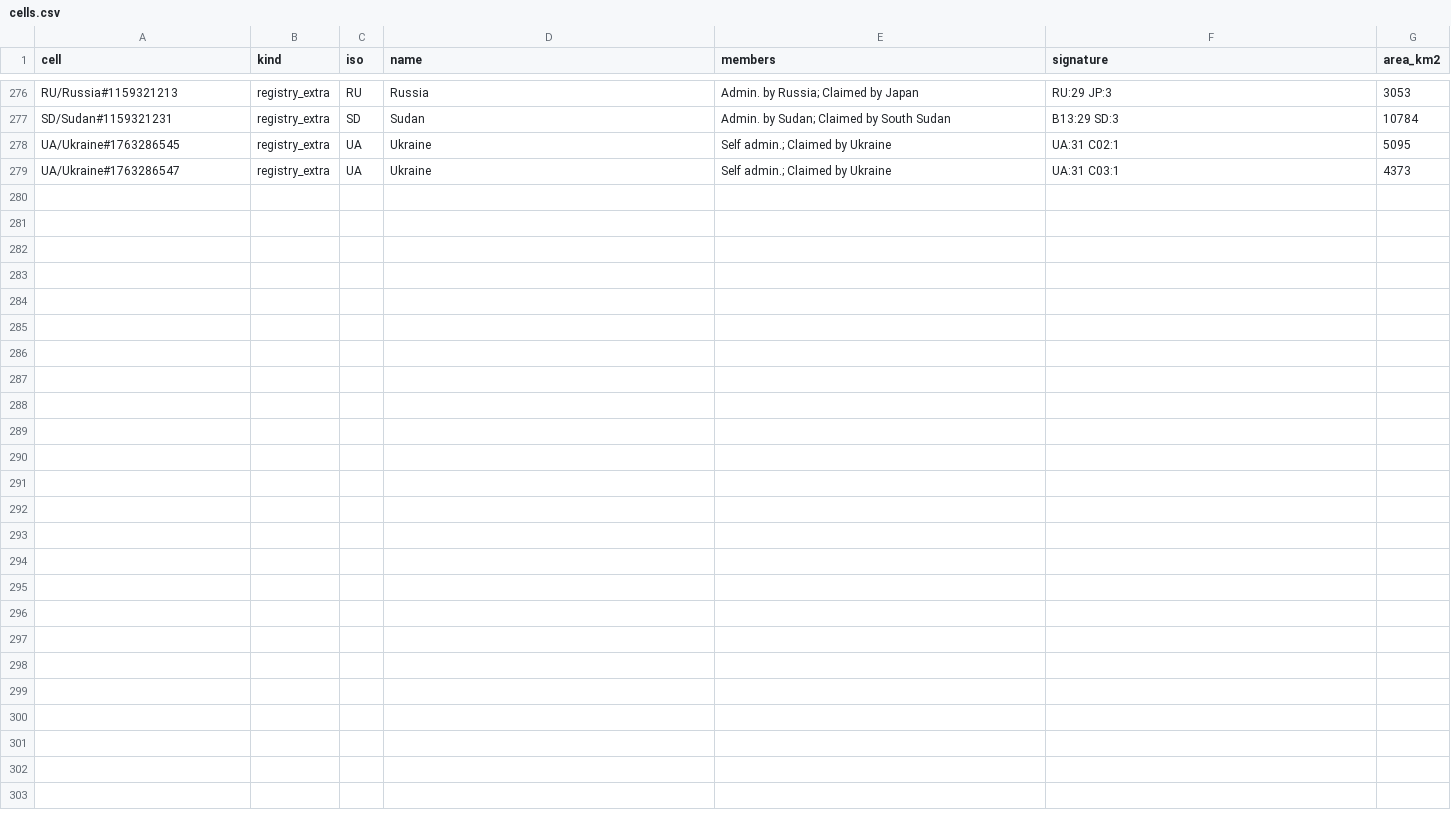
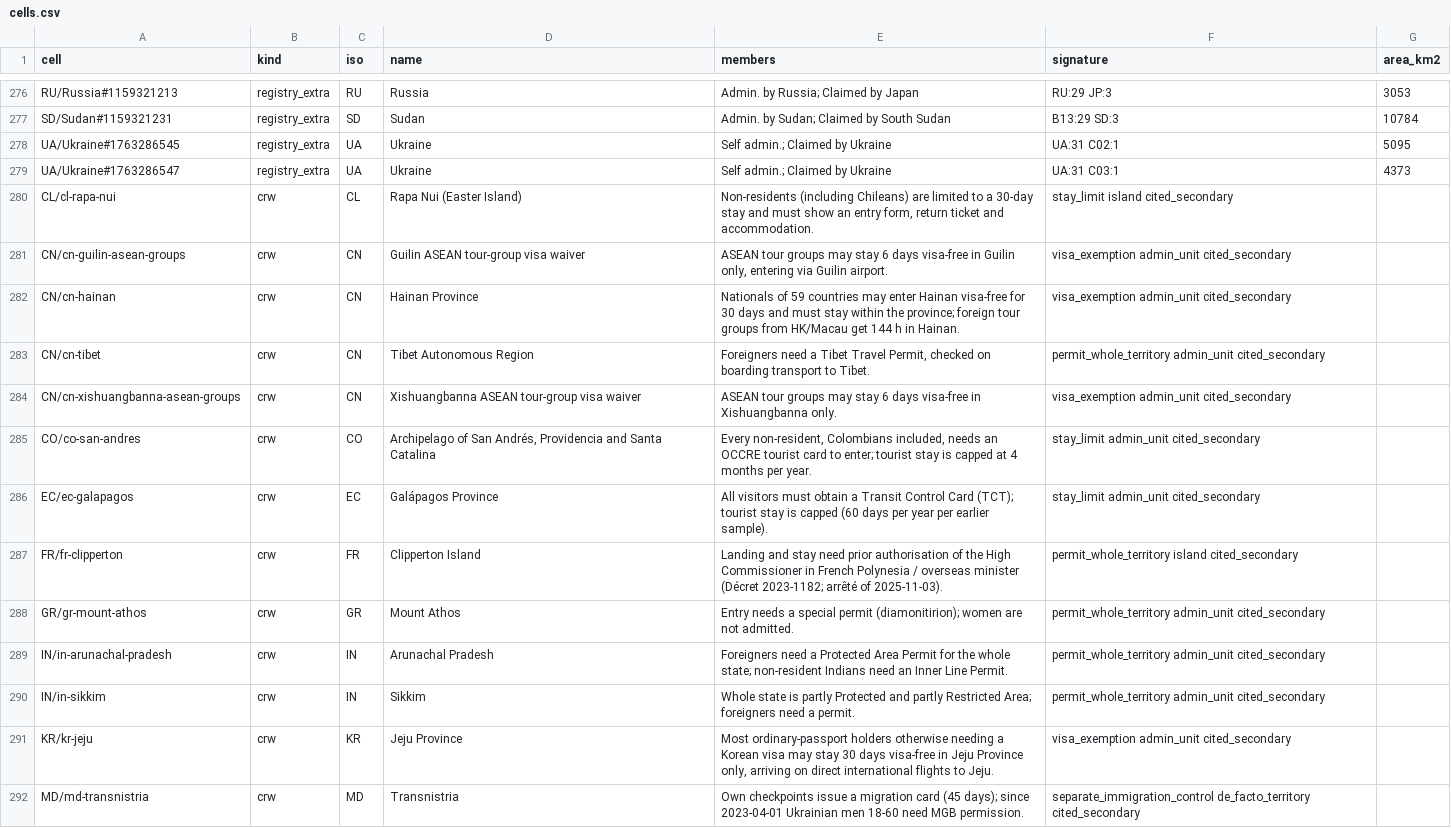
Before and after one commit to uncovering-world/travel-regions-extraction, a CSV file: experiments/stage1-world-draft/outputs/cells.csv, drawn as a sheet; only a part is shown, gaps mark what is left out; the diff covers the shown part only.

```diff
--- a/experiments/stage1-world-draft/outputs/cells.csv
+++ b/experiments/stage1-world-draft/outputs/cells.csv
@@ -279 +279,14 @@ UA/Ukraine#1763286545,registry_extra,UA,Ukraine,Self admin.; Claimed by Ukraine,
 UA/Ukraine#1763286547,registry_extra,UA,Ukraine,Self admin.; Claimed by Ukraine,UA:31 C03:1,4373
+CL/cl-rapa-nui,crw,CL,Rapa Nui (Easter Island),"Non-residents (including Chileans) are limited to a 30-day stay and must show an entry form, return ticket and accommodation.",stay_limit island cited_secondary,
+CN/cn-guilin-asean-groups,crw,CN,Guilin ASEAN tour-group visa waiver,"ASEAN tour groups may stay 6 days visa-free in Guilin only, entering via Guilin airport.",visa_exemption admin_unit cited_secondary,
+CN/cn-hainan,crw,CN,Hainan Province,Nationals of 59 countries may enter Hainan visa-free for 30 days and must stay within the province; foreign tour groups from HK/Macau get 144 h in Hainan.,visa_exemption admin_unit cited_secondary,
+CN/cn-tibet,crw,CN,Tibet Autonomous Region,"Foreigners need a Tibet Travel Permit, checked on boarding transport to Tibet.",permit_whole_territory admin_unit cited_secondary,
+CN/cn-xishuangbanna-asean-groups,crw,CN,Xishuangbanna ASEAN tour-group visa waiver,ASEAN tour groups may stay 6 days visa-free in Xishuangbanna only.,visa_exemption admin_unit cited_secondary,
+CO/co-san-andres,crw,CO,"Archipelago of San Andrés, Providencia and Santa Catalina","Every non-resident, Colombians included, needs an OCCRE tourist card to enter; tourist stay is capped at 4 months per year.",stay_limit admin_unit cited_secondary,
+EC/ec-galapagos,crw,EC,Galápagos Province,All visitors must obtain a Transit Control Card (TCT); tourist stay is capped (60 days per year per earlier sample).,stay_limit admin_unit cited_secondary,
+FR/fr-clipperton,crw,FR,Clipperton Island,Landing and stay need prior authorisation of the High Commissioner in French Polynesia / overseas minister (Décret 2023-1182; arrêté of 2025-11-03).,permit_whole_territory island cited_secondary,
+GR/gr-mount-athos,crw,GR,Mount Athos,Entry needs a special permit (diamonitirion); women are not admitted.,permit_whole_territory admin_unit cited_secondary,
+IN/in-arunachal-pradesh,crw,IN,Arunachal Pradesh,Foreigners need a Protected Area Permit for the whole state; non-resident Indians need an Inner Line Permit.,permit_whole_territory admin_unit cited_secondary,
+IN/in-sikkim,crw,IN,Sikkim,Whole state is partly Protected and partly Restricted Area; foreigners need a permit.,permit_whole_territory admin_unit cited_secondary,
+KR/kr-jeju,crw,KR,Jeju Province,"Most ordinary-passport holders otherwise needing a Korean visa may stay 30 days visa-free in Jeju Province only, arriving on direct international flights to Jeju.",visa_exemption admin_unit cited_secondary,
+MD/md-transnistria,crw,MD,Transnistria,Own checkpoints issue a migration card (45 days); since 2023-04-01 Ukrainian men 18-60 need MGB permission.,separate_immigration_control de_facto_territory cited_secondary,
```
Also changed, not shown: 13 added rows elsewhere in this file, 6 other files.
